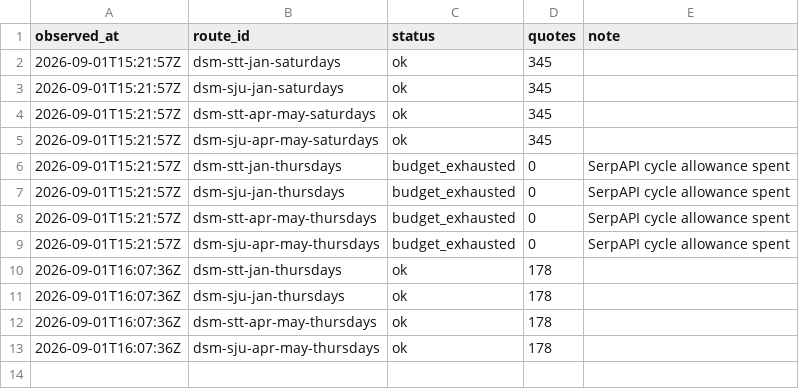
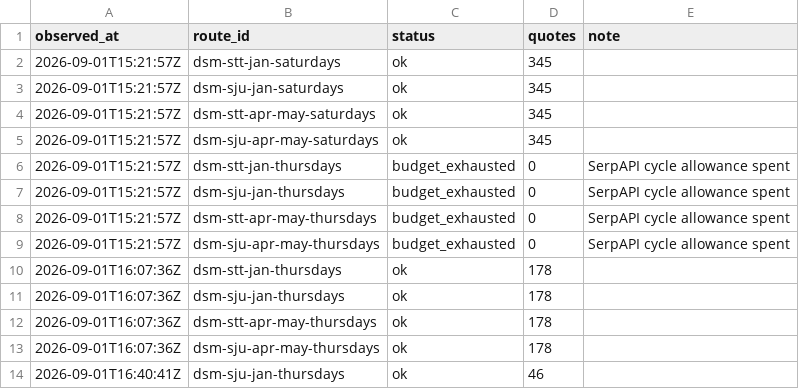
Before and after one commit to AndrewFoudree/flight-tracker, a CSV file: data/runs.csv, drawn as a sheet; the diff names each change by its address in the sheet, - before the commit and + after, or states it on an @@ line.

```diff
--- a/data/runs.csv
+++ b/data/runs.csv
+row 14: 2026-09-01T16:40:41Z | dsm-sju-jan-thursdays | ok | 46
```
Also changed, not shown: data/usage.csv, 2 other files.
